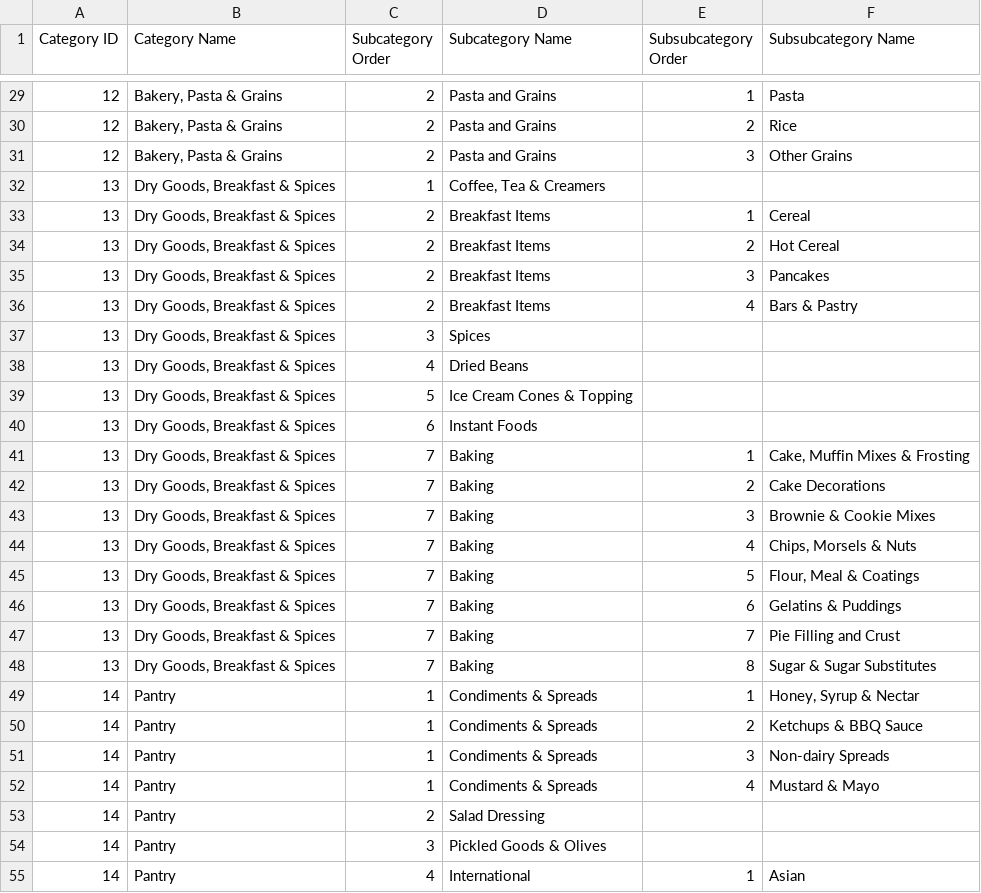
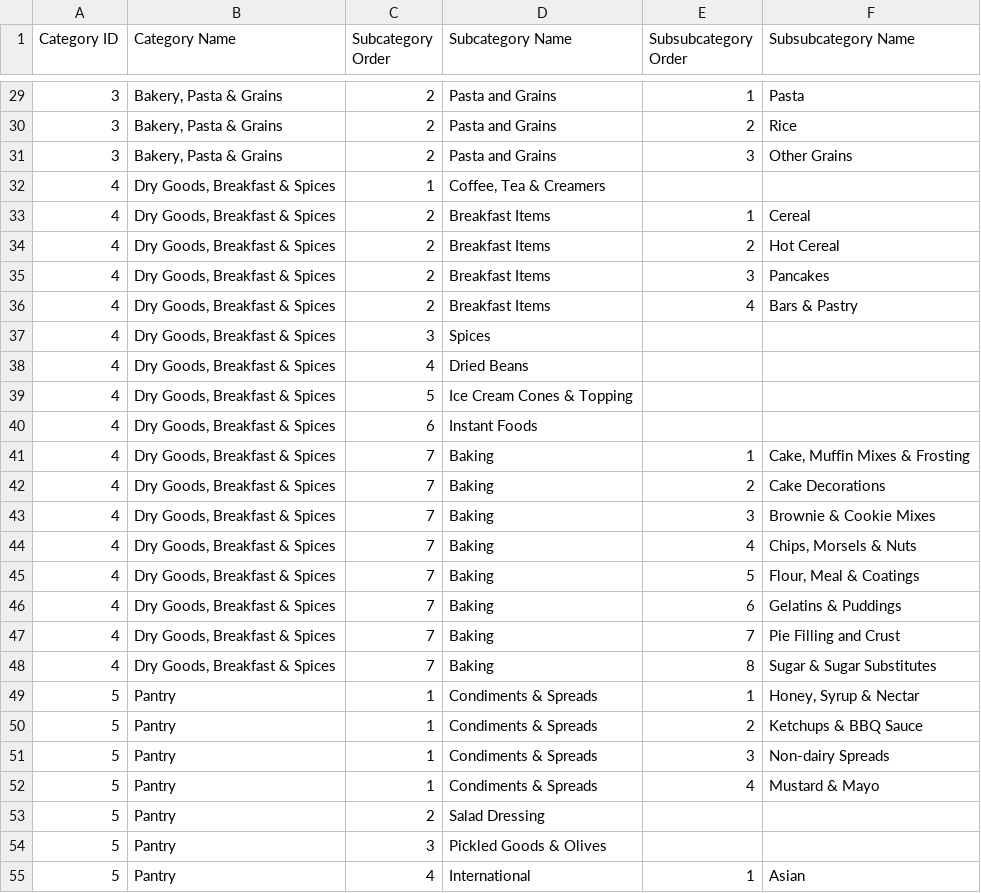
Before and after one commit to Open-Science-Online-Grocery/online-grocery, a CSV file: db/seeds/base/categories.csv, drawn as a sheet; only a part is shown, gaps mark what is left out; the diff covers the shown part only.

Commit message:
Fixing exported category ids
Task #223257

```diff
--- a/db/seeds/base/categories.csv
+++ b/db/seeds/base/categories.csv
@@ -29,27 +29,27 @@ Category ID,Category Name,Subcategory Order,Subcategory Name,Subsubcategory Orde
-12,"Bakery, Pasta & Grains",2,Pasta and Grains,1,Pasta
-12,"Bakery, Pasta & Grains",2,Pasta and Grains,2,Rice
-12,"Bakery, Pasta & Grains",2,Pasta and Grains,3,Other Grains
-13,"Dry Goods, Breakfast & Spices",1,"Coffee, Tea & Creamers","",""
-13,"Dry Goods, Breakfast & Spices",2,Breakfast Items,1,Cereal
-13,"Dry Goods, Breakfast & Spices",2,Breakfast Items,2,Hot Cereal
-13,"Dry Goods, Breakfast & Spices",2,Breakfast Items,3,Pancakes
-13,"Dry Goods, Breakfast & Spices",2,Breakfast Items,4,Bars & Pastry
-13,"Dry Goods, Breakfast & Spices",3,Spices,"",""
-13,"Dry Goods, Breakfast & Spices",4,Dried Beans,"",""
-13,"Dry Goods, Breakfast & Spices",5,Ice Cream Cones & Topping,"",""
-13,"Dry Goods, Breakfast & Spices",6,Instant Foods,"",""
-13,"Dry Goods, Breakfast & Spices",7,Baking,1,"Cake, Muffin Mixes & Frosting"
-13,"Dry Goods, Breakfast & Spices",7,Baking,2,Cake Decorations
-13,"Dry Goods, Breakfast & Spices",7,Baking,3,Brownie & Cookie Mixes
-13,"Dry Goods, Breakfast & Spices",7,Baking,4,"Chips, Morsels & Nuts"
-13,"Dry Goods, Breakfast & Spices",7,Baking,5,"Flour, Meal & Coatings"
-13,"Dry Goods, Breakfast & Spices",7,Baking,6,Gelatins & Puddings
-13,"Dry Goods, Breakfast & Spices",7,Baking,7,Pie Filling and Crust
-13,"Dry Goods, Breakfast & Spices",7,Baking,8,Sugar & Sugar Substitutes
-14,Pantry,1,Condiments & Spreads,1,"Honey, Syrup & Nectar"
-14,Pantry,1,Condiments & Spreads,2,Ketchups & BBQ Sauce
-14,Pantry,1,Condiments & Spreads,3,Non-dairy Spreads
-14,Pantry,1,Condiments & Spreads,4,Mustard & Mayo
-14,Pantry,2,Salad Dressing,"",""
-14,Pantry,3,Pickled Goods & Olives,"",""
-14,Pantry,4,International,1,Asian
+3,"Bakery, Pasta & Grains",2,Pasta and Grains,1,Pasta
+3,"Bakery, Pasta & Grains",2,Pasta and Grains,2,Rice
+3,"Bakery, Pasta & Grains",2,Pasta and Grains,3,Other Grains
+4,"Dry Goods, Breakfast & Spices",1,"Coffee, Tea & Creamers","",""
+4,"Dry Goods, Breakfast & Spices",2,Breakfast Items,1,Cereal
+4,"Dry Goods, Breakfast & Spices",2,Breakfast Items,2,Hot Cereal
+4,"Dry Goods, Breakfast & Spices",2,Breakfast Items,3,Pancakes
+4,"Dry Goods, Breakfast & Spices",2,Breakfast Items,4,Bars & Pastry
+4,"Dry Goods, Breakfast & Spices",3,Spices,"",""
+4,"Dry Goods, Breakfast & Spices",4,Dried Beans,"",""
+4,"Dry Goods, Breakfast & Spices",5,Ice Cream Cones & Topping,"",""
+4,"Dry Goods, Breakfast & Spices",6,Instant Foods,"",""
+4,"Dry Goods, Breakfast & Spices",7,Baking,1,"Cake, Muffin Mixes & Frosting"
+4,"Dry Goods, Breakfast & Spices",7,Baking,2,Cake Decorations
+4,"Dry Goods, Breakfast & Spices",7,Baking,3,Brownie & Cookie Mixes
+4,"Dry Goods, Breakfast & Spices",7,Baking,4,"Chips, Morsels & Nuts"
+4,"Dry Goods, Breakfast & Spices",7,Baking,5,"Flour, Meal & Coatings"
+4,"Dry Goods, Breakfast & Spices",7,Baking,6,Gelatins & Puddings
+4,"Dry Goods, Breakfast & Spices",7,Baking,7,Pie Filling and Crust
+4,"Dry Goods, Breakfast & Spices",7,Baking,8,Sugar & Sugar Substitutes
+5,Pantry,1,Condiments & Spreads,1,"Honey, Syrup & Nectar"
+5,Pantry,1,Condiments & Spreads,2,Ketchups & BBQ Sauce
+5,Pantry,1,Condiments & Spreads,3,Non-dairy Spreads
+5,Pantry,1,Condiments & Spreads,4,Mustard & Mayo
+5,Pantry,2,Salad Dressing,"",""
+5,Pantry,3,Pickled Goods & Olives,"",""
+5,Pantry,4,International,1,Asian
```
Also changed, not shown: 84 edited cells elsewhere in this file.
